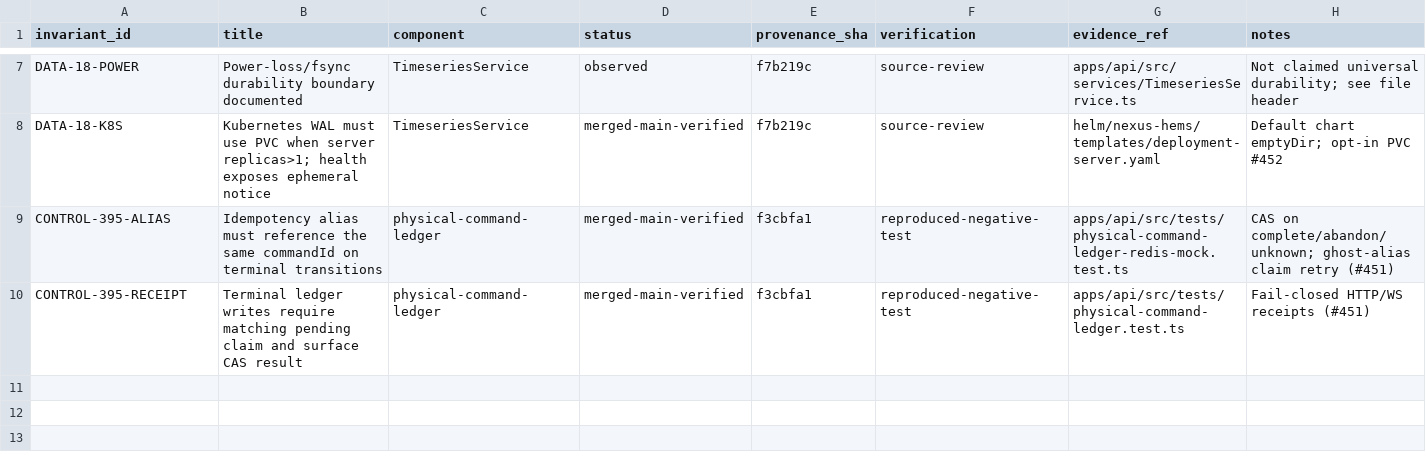
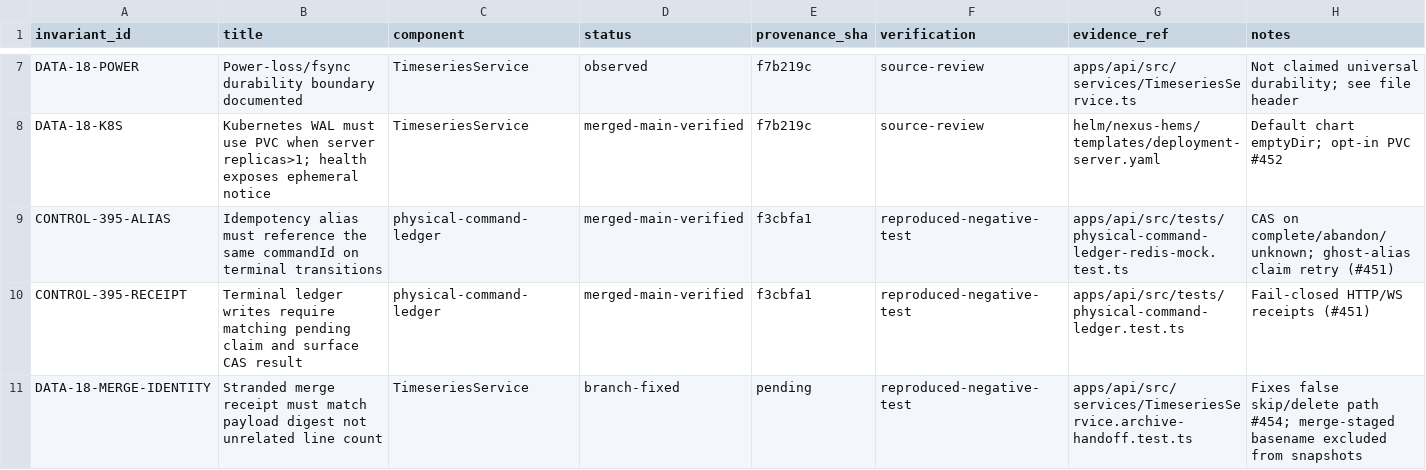
Before and after one commit to qnbs/Nexus-HEMS-Dash, a CSV file: docs/audit/invariants/register.csv, drawn as a sheet; only a part is shown, gaps mark what is left out; the diff names each change by its address in the sheet, - before the commit and + after, or states it on an @@ line.

```diff
--- a/docs/audit/invariants/register.csv
+++ b/docs/audit/invariants/register.csv
+row 11: DATA-18-MERGE-IDENTITY | Stranded merge receipt must match payload digest not unrelated line count | TimeseriesService | branch-fixed | pending | reproduced-negative-test | apps/api/src/services/TimeseriesService.archive-handoff.test.ts | Fixes false skip/delete path #454; merge-staged basename excluded from snapshots
```
Also changed, not shown: 3 other files.
